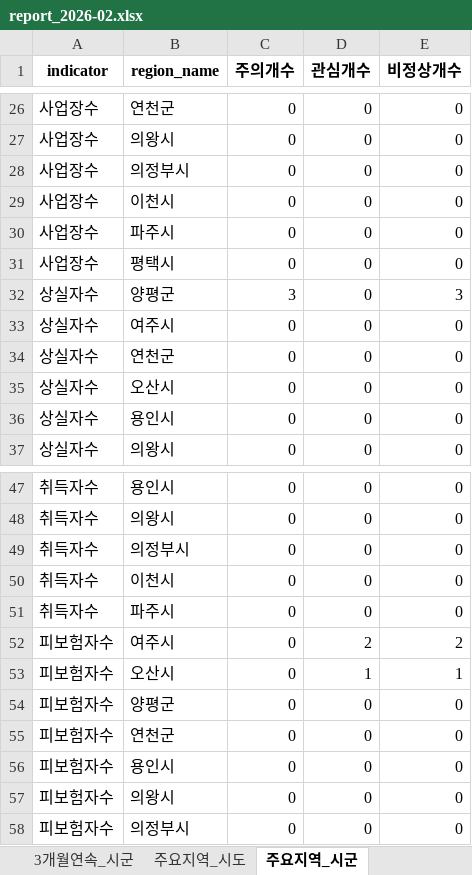
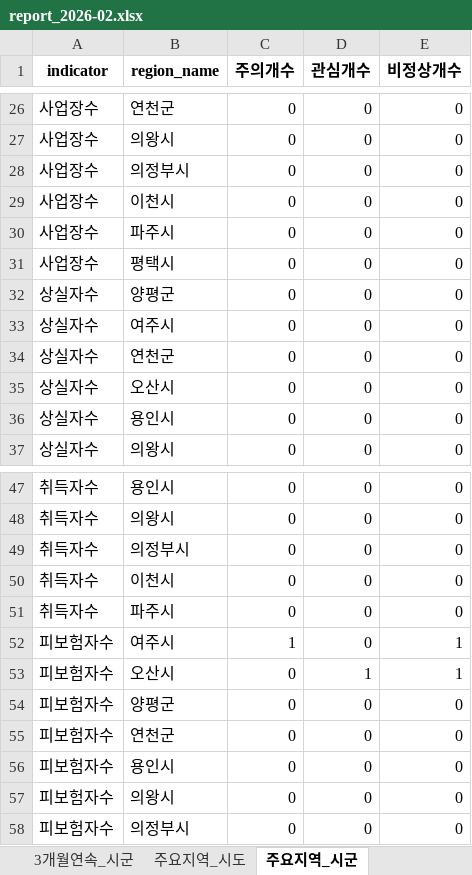
Before and after one commit to alicia-eunsil/auto_report, an Excel workbook: reports/2026-02/report_2026-02.xlsx, sheet 주요지역_시군, drawn as a sheet; only a part is shown, gaps mark what is left out; values as stored, in another font and other column widths than the file's, no borders; the diff names each change by its address in the sheet, - before the commit and + after, or states it on an @@ line.

```diff
--- a/reports/2026-02/report_2026-02.xlsx (sheet 주요지역_시군)
+++ b/reports/2026-02/report_2026-02.xlsx (sheet 주요지역_시군)
-C32 (주의개수): 3
+C32 (주의개수): 0
-E32 (비정상개수): 3
+E32 (비정상개수): 0
-C52 (주의개수): 0
+C52 (주의개수): 1
-D52 (관심개수): 2
+D52 (관심개수): 0
-E52 (비정상개수): 2
+E52 (비정상개수): 1
```
Also changed, not shown: sheet 3개월연속_시군, sheet 요약_권역별, sheet 요약_전월대비, data/master/employment_master.xlsx, 2 other files.
